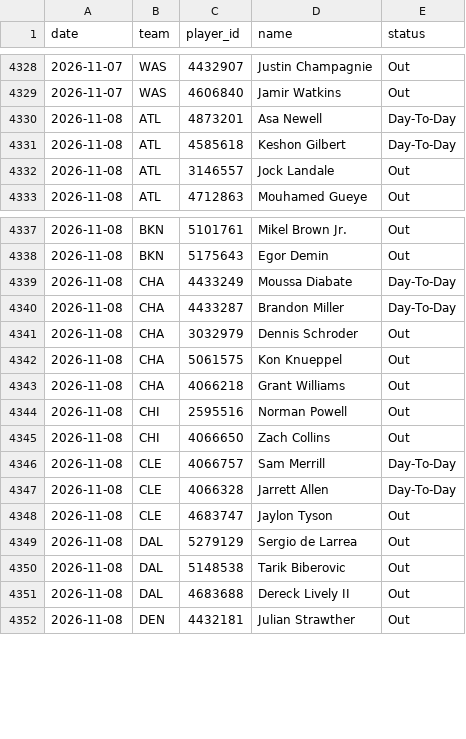
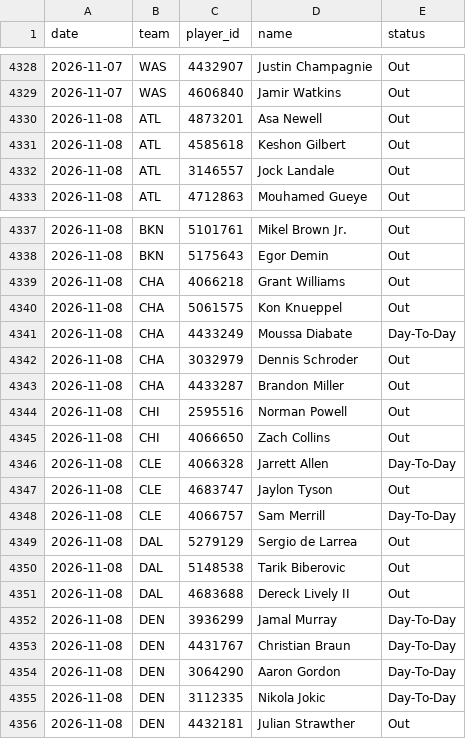
Before and after one commit to DEMON-X13/nba-hub, a CSV file: data/injuries_log.csv, drawn as a sheet; only a part is shown, gaps mark what is left out; the diff covers the shown part only.

```diff
--- a/data/injuries_log.csv
+++ b/data/injuries_log.csv
@@ -4329,4 +4329,4 @@ date,team,player_id,name,status
 2026-11-07,WAS,4606840,Jamir Watkins,Out
-2026-11-08,ATL,4873201,Asa Newell,Day-To-Day
-2026-11-08,ATL,4585618,Keshon Gilbert,Day-To-Day
+2026-11-08,ATL,4873201,Asa Newell,Out
+2026-11-08,ATL,4585618,Keshon Gilbert,Out
 2026-11-08,ATL,3146557,Jock Landale,Out
@@ -4338,12 +4338,12 @@ date,team,player_id,name,status
 2026-11-08,BKN,5175643,Egor Demin,Out
+2026-11-08,CHA,4066218,Grant Williams,Out
+2026-11-08,CHA,5061575,Kon Knueppel,Out
 2026-11-08,CHA,4433249,Moussa Diabate,Day-To-Day
-2026-11-08,CHA,4433287,Brandon Miller,Day-To-Day
 2026-11-08,CHA,3032979,Dennis Schroder,Out
-2026-11-08,CHA,5061575,Kon Knueppel,Out
-2026-11-08,CHA,4066218,Grant Williams,Out
+2026-11-08,CHA,4433287,Brandon Miller,Out
 2026-11-08,CHI,2595516,Norman Powell,Out
 2026-11-08,CHI,4066650,Zach Collins,Out
-2026-11-08,CLE,4066757,Sam Merrill,Day-To-Day
 2026-11-08,CLE,4066328,Jarrett Allen,Day-To-Day
 2026-11-08,CLE,4683747,Jaylon Tyson,Out
+2026-11-08,CLE,4066757,Sam Merrill,Day-To-Day
 2026-11-08,DAL,5279129,Sergio de Larrea,Out
@@ -4351,2 +4351,6 @@ date,team,player_id,name,status
 2026-11-08,DAL,4683688,Dereck Lively II,Out
+2026-11-08,DEN,3936299,Jamal Murray,Day-To-Day
+2026-11-08,DEN,4431767,Christian Braun,Day-To-Day
+2026-11-08,DEN,3064290,Aaron Gordon,Day-To-Day
+2026-11-08,DEN,3112335,Nikola Jokic,Day-To-Day
 2026-11-08,DEN,4432181,Julian Strawther,Out
```
Also changed, not shown: 2 removed rows and 2 moved rows elsewhere in this file, data/box_2027.csv, data/predictions.csv, 18 other files.
